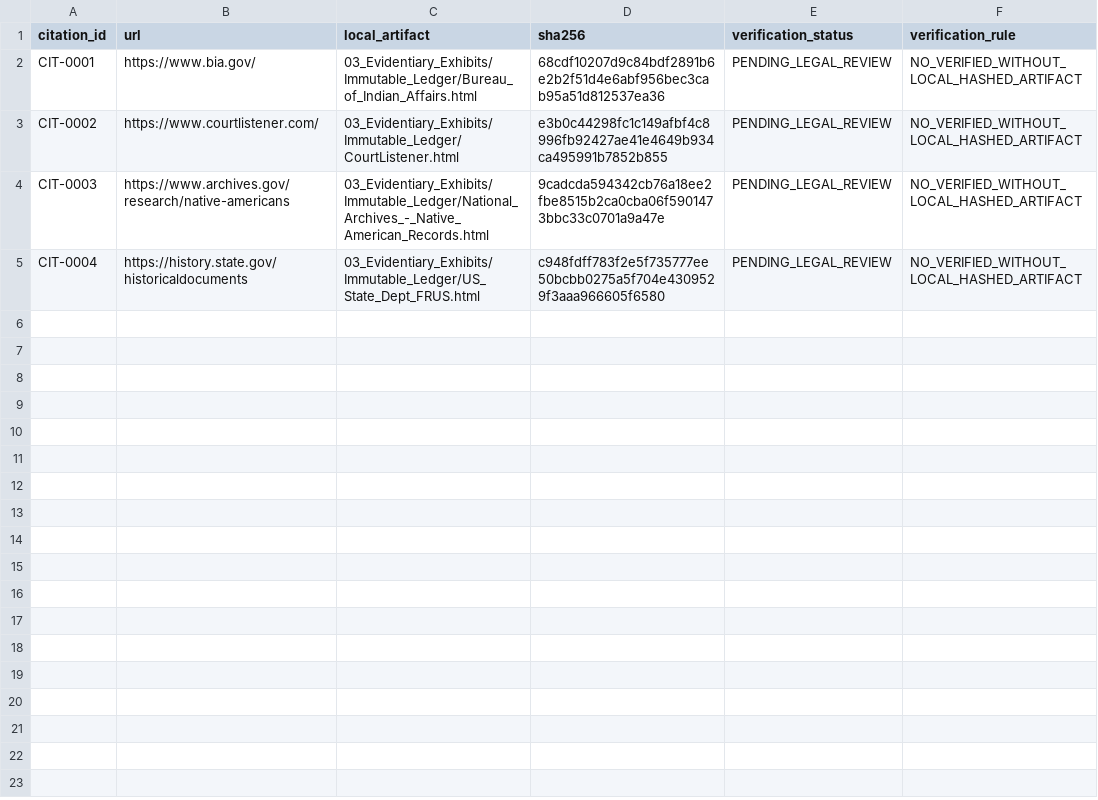
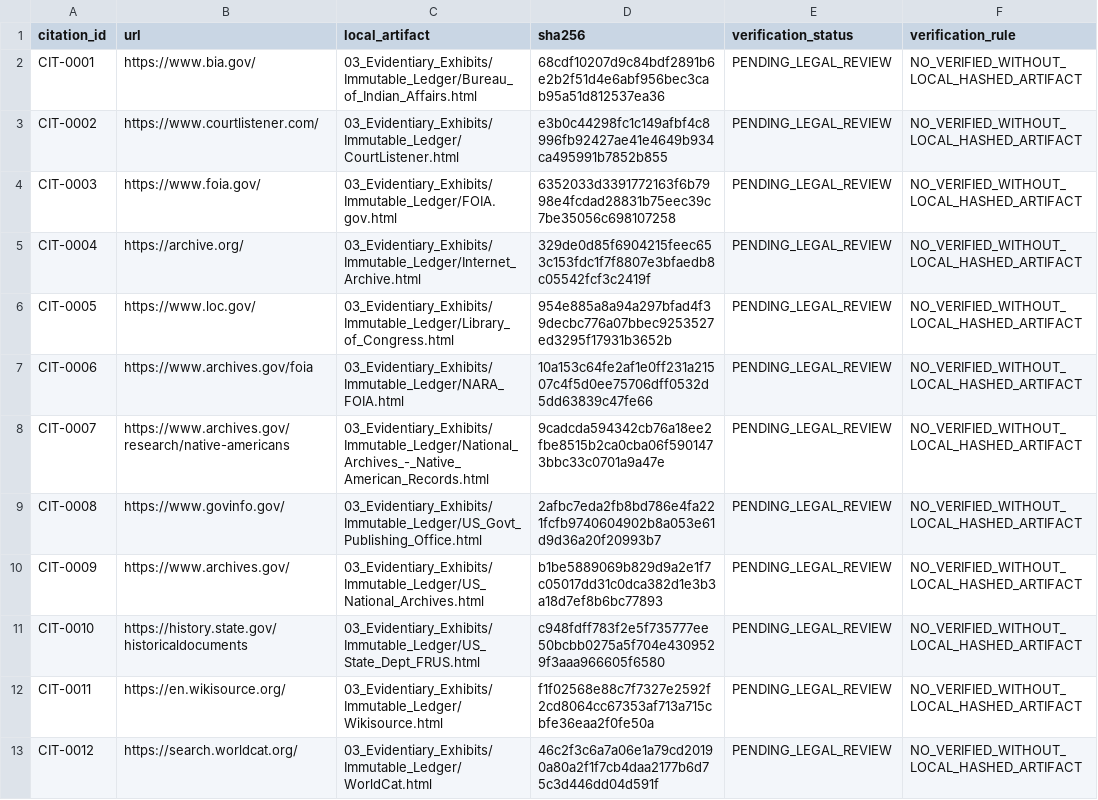
Before and after one commit to GlobalRestitutionAlliance/turtle-island-us-ak-chinik-eskimo-community-golovin-master-litigation, a CSV file: 03_Evidentiary_Exhibits/CITATION_INDEX.csv, drawn as a sheet.

Commit message:
Batch 2b: harvest expanded sources, citations, manifests

```diff
--- a/03_Evidentiary_Exhibits/CITATION_INDEX.csv
+++ b/03_Evidentiary_Exhibits/CITATION_INDEX.csv
@@ -3,3 +3,11 @@ CIT-0001,https://www.bia.gov/,03_Evidentiary_Exhibits/Immutable_Ledger/Bureau_of
 CIT-0002,https://www.courtlistener.com/,03_Evidentiary_Exhibits/Immutable_Ledger/CourtListener.html,e3b0c44298fc1c149afbf4c8996fb92427ae41e4649b934ca495991b7852b855,PENDING_LEGAL_REVIEW,NO_VERIFIED_WITHOUT_LOCAL_HASHED_ARTIFACT
-CIT-0003,https://www.archives.gov/research/native-americans,03_Evidentiary_Exhibits/Immutable_Ledger/National_Archives_-_Native_American_Records.html,9cadcda594342cb76a18ee2fbe8515b2ca0cba06f5901473bbc33c0701a9a47e,PENDING_LEGAL_REVIEW,NO_VERIFIED_WITHOUT_LOCAL_HASHED_ARTIFACT
-CIT-0004,https://history.state.gov/historicaldocuments,03_Evidentiary_Exhibits/Immutable_Ledger/US_State_Dept_FRUS.html,c948fdff783f2e5f735777ee50bcbb0275a5f704e4309529f3aaa966605f6580,PENDING_LEGAL_REVIEW,NO_VERIFIED_WITHOUT_LOCAL_HASHED_ARTIFACT
+CIT-0003,https://www.foia.gov/,03_Evidentiary_Exhibits/Immutable_Ledger/FOIA.gov.html,6352033d3391772163f6b7998e4fcdad28831b75eec39c7be35056c698107258,PENDING_LEGAL_REVIEW,NO_VERIFIED_WITHOUT_LOCAL_HASHED_ARTIFACT
+CIT-0004,https://archive.org/,03_Evidentiary_Exhibits/Immutable_Ledger/Internet_Archive.html,329de0d85f6904215feec653c153fdc1f7f8807e3bfaedb8c05542fcf3c2419f,PENDING_LEGAL_REVIEW,NO_VERIFIED_WITHOUT_LOCAL_HASHED_ARTIFACT
+CIT-0005,https://www.loc.gov/,03_Evidentiary_Exhibits/Immutable_Ledger/Library_of_Congress.html,954e885a8a94a297bfad4f39decbc776a07bbec9253527ed3295f17931b3652b,PENDING_LEGAL_REVIEW,NO_VERIFIED_WITHOUT_LOCAL_HASHED_ARTIFACT
+CIT-0006,https://www.archives.gov/foia,03_Evidentiary_Exhibits/Immutable_Ledger/NARA_FOIA.html,10a153c64fe2af1e0ff231a21507c4f5d0ee75706dff0532d5dd63839c47fe66,PENDING_LEGAL_REVIEW,NO_VERIFIED_WITHOUT_LOCAL_HASHED_ARTIFACT
+CIT-0007,https://www.archives.gov/research/native-americans,03_Evidentiary_Exhibits/Immutable_Ledger/National_Archives_-_Native_American_Records.html,9cadcda594342cb76a18ee2fbe8515b2ca0cba06f5901473bbc33c0701a9a47e,PENDING_LEGAL_REVIEW,NO_VERIFIED_WITHOUT_LOCAL_HASHED_ARTIFACT
+CIT-0008,https://www.govinfo.gov/,03_Evidentiary_Exhibits/Immutable_Ledger/US_Govt_Publishing_Office.html,2afbc7eda2fb8bd786e4fa221fcfb9740604902b8a053e61d9d36a20f20993b7,PENDING_LEGAL_REVIEW,NO_VERIFIED_WITHOUT_LOCAL_HASHED_ARTIFACT
+CIT-0009,https://www.archives.gov/,03_Evidentiary_Exhibits/Immutable_Ledger/US_National_Archives.html,b1be5889069b829d9a2e1f7c05017dd31c0dca382d1e3b3a18d7ef8b6bc77893,PENDING_LEGAL_REVIEW,NO_VERIFIED_WITHOUT_LOCAL_HASHED_ARTIFACT
+CIT-0010,https://history.state.gov/historicaldocuments,03_Evidentiary_Exhibits/Immutable_Ledger/US_State_Dept_FRUS.html,c948fdff783f2e5f735777ee50bcbb0275a5f704e4309529f3aaa966605f6580,PENDING_LEGAL_REVIEW,NO_VERIFIED_WITHOUT_LOCAL_HASHED_ARTIFACT
+CIT-0011,https://en.wikisource.org/,03_Evidentiary_Exhibits/Immutable_Ledger/Wikisource.html,f1f02568e88c7f7327e2592f2cd8064cc67353af713a715cbfe36eaa2f0fe50a,PENDING_LEGAL_REVIEW,NO_VERIFIED_WITHOUT_LOCAL_HASHED_ARTIFACT
+CIT-0012,https://search.worldcat.org/,03_Evidentiary_Exhibits/Immutable_Ledger/WorldCat.html,46c2f3c6a7a06e1a79cd20190a80a2f1f7cb4daa2177b6d75c3d446dd04d591f,PENDING_LEGAL_REVIEW,NO_VERIFIED_WITHOUT_LOCAL_HASHED_ARTIFACT
```
Also changed, not shown: 32 other files.
